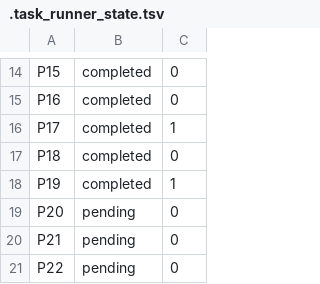
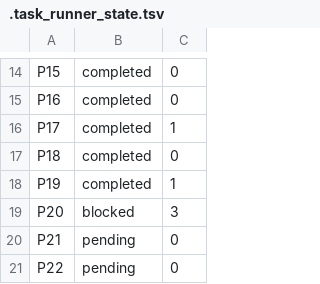
Before and after one commit to reills/bach, a TSV file: .task_runner_state.tsv, drawn as a sheet; only a part is shown, gaps mark what is left out.

```diff
--- a/.task_runner_state.tsv
+++ b/.task_runner_state.tsv
@@ -18,3 +18,3 @@ P18	completed	0
 P19	completed	1
-P20	pending	0
+P20	blocked	3
 P21	pending	0
```
Also changed, not shown: 12 other files.
